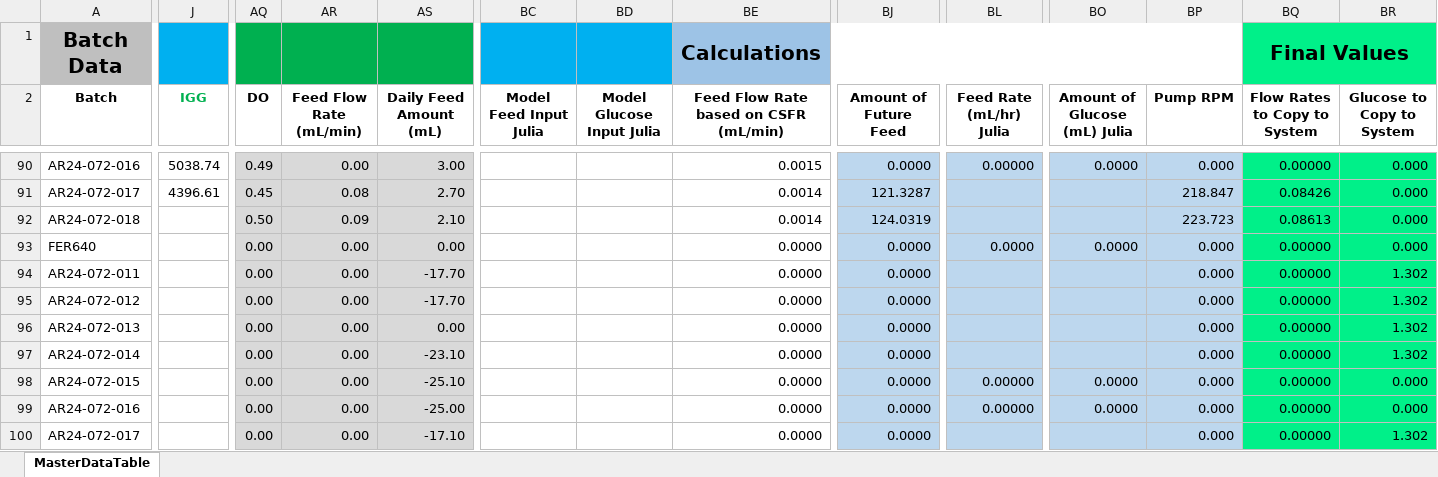
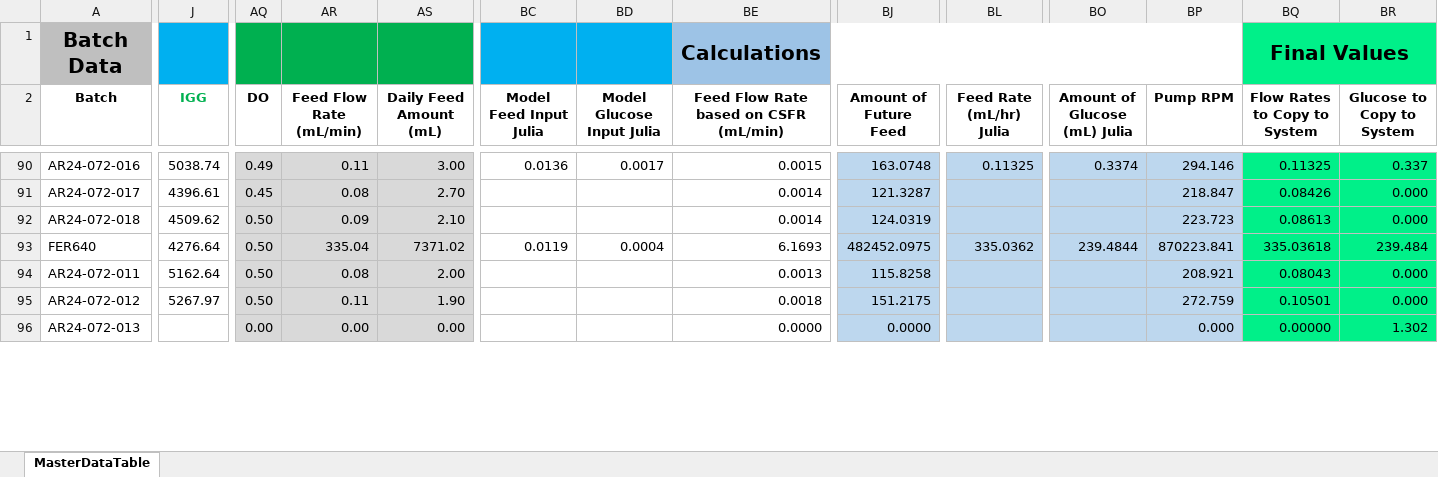
Before and after one commit to zhatz111/state-space-mpc, an Excel workbook: data/ar24-072-experiment/AR24-072-SAM-MasterDataTable.xlsx, sheet MasterDataTable, drawn as a sheet; only a part is shown, gaps mark what is left out; values as stored, in another font and other column widths than the file's, no borders; conditional formats not drawn; removed rows and columns are numbered as before the commit, all else as after; rows hold the shown columns only; the diff covers the shown part only; the diff names each change by its address in the sheet, - before the commit and + after, or states it on an @@ line.

```diff
--- a/data/ar24-072-experiment/AR24-072-SAM-MasterDataTable.xlsx (sheet MasterDataTable)
+++ b/data/ar24-072-experiment/AR24-072-SAM-MasterDataTable.xlsx (sheet MasterDataTable)
-AR90 (Feed Flow Rate (mL/min)): 0.00
+AR90 (Feed Flow Rate (mL/min)): 0.11
-BC90 (Model Feed Input Julia): (empty)
+BC90 (Model Feed Input Julia): 0.0136
-BD90 (Model Glucose Input Julia): (empty)
+BD90 (Model Glucose Input Julia): 0.0017
-BJ90 (Amount of Future Feed): 0.0000
+BJ90 (Amount of Future Feed): 163.0748
-BL90 (Feed Rate (mL/hr) Julia): 0.00000
+BL90 (Feed Rate (mL/hr) Julia): 0.11325
-BO90 (Amount of Glucose (mL) Julia): 0.0000
+BO90 (Amount of Glucose (mL) Julia): 0.3374
-BP90 (Pump RPM): 0.000
+BP90 (Pump RPM): 294.146
-BQ90 (Flow Rates to Copy to System): 0.00000
+BQ90 (Flow Rates to Copy to System): 0.11325
-BR90 (Glucose to Copy to System): 0.000
+BR90 (Glucose to Copy to System): 0.337
-J92 (IGG): (empty)
+J92 (IGG): 4509.62
-J93 (IGG): (empty)
+J93 (IGG): 4276.64
-AQ93 (DO): 0.00
+AQ93 (DO): 0.50
-AR93 (Feed Flow Rate (mL/min)): 0.00
+AR93 (Feed Flow Rate (mL/min)): 335.04
-AS93 (Daily Feed Amount (mL)): 0.00
+AS93 (Daily Feed Amount (mL)): 7371.02
-BC93 (Model Feed Input Julia): (empty)
+BC93 (Model Feed Input Julia): 0.0119
-BD93 (Model Glucose Input Julia): (empty)
+BD93 (Model Glucose Input Julia): 0.0004
-BE93: 0.0000
+BE93: 6.1693
-BJ93 (Amount of Future Feed): 0.0000
+BJ93 (Amount of Future Feed): 482452.0975
-BL93 (Feed Rate (mL/hr) Julia): 0.0000
+BL93 (Feed Rate (mL/hr) Julia): 335.0362
-BO93 (Amount of Glucose (mL) Julia): 0.0000
+BO93 (Amount of Glucose (mL) Julia): 239.4844
-BP93 (Pump RPM): 0.000
+BP93 (Pump RPM): 870223.841
-BQ93 (Flow Rates to Copy to System): 0.00000
+BQ93 (Flow Rates to Copy to System): 335.03618
-BR93 (Glucose to Copy to System): 0.000
+BR93 (Glucose to Copy to System): 239.484
-row 94: AR24-072-011 |  | 0.00 | 0.00 | -17.70 |  |  | 0.0000 | 0.0000 |  |  | 0.000 | 0.00000 | 1.302
-row 95: AR24-072-012 |  | 0.00 | 0.00 | -17.70 |  |  | 0.0000 | 0.0000 |  |  | 0.000 | 0.00000 | 1.302
+row 94: AR24-072-011 | 5162.64 | 0.50 | 0.08 | 2.00 |  |  | 0.0013 | 115.8258 |  |  | 208.921 | 0.08043 | 0.000
+row 95: AR24-072-012 | 5267.97 | 0.50 | 0.11 | 1.90 |  |  | 0.0018 | 151.2175 |  |  | 272.759 | 0.10501 | 0.000
-row 97: AR24-072-014 |  | 0.00 | 0.00 | -23.10 |  |  | 0.0000 | 0.0000 |  |  | 0.000 | 0.00000 | 1.302
-row 98: AR24-072-015 |  | 0.00 | 0.00 | -25.10 |  |  | 0.0000 | 0.0000 | 0.00000 | 0.0000 | 0.000 | 0.00000 | 0.000
-row 99: AR24-072-016 |  | 0.00 | 0.00 | -25.00 |  |  | 0.0000 | 0.0000 | 0.00000 | 0.0000 | 0.000 | 0.00000 | 0.000
-row 100: AR24-072-017 |  | 0.00 | 0.00 | -17.10 |  |  | 0.0000 | 0.0000 |  |  | 0.000 | 0.00000 | 1.302
```
Also changed, not shown: 9 added rows, 5 removed rows, 194 edited cells and cell formats elsewhere in this sheet, 8 other files.
